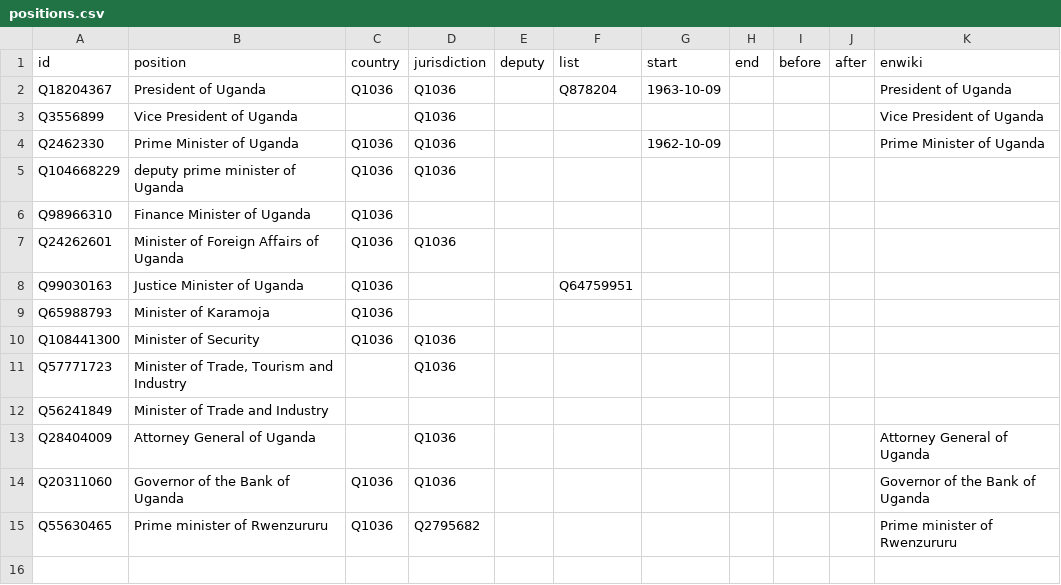
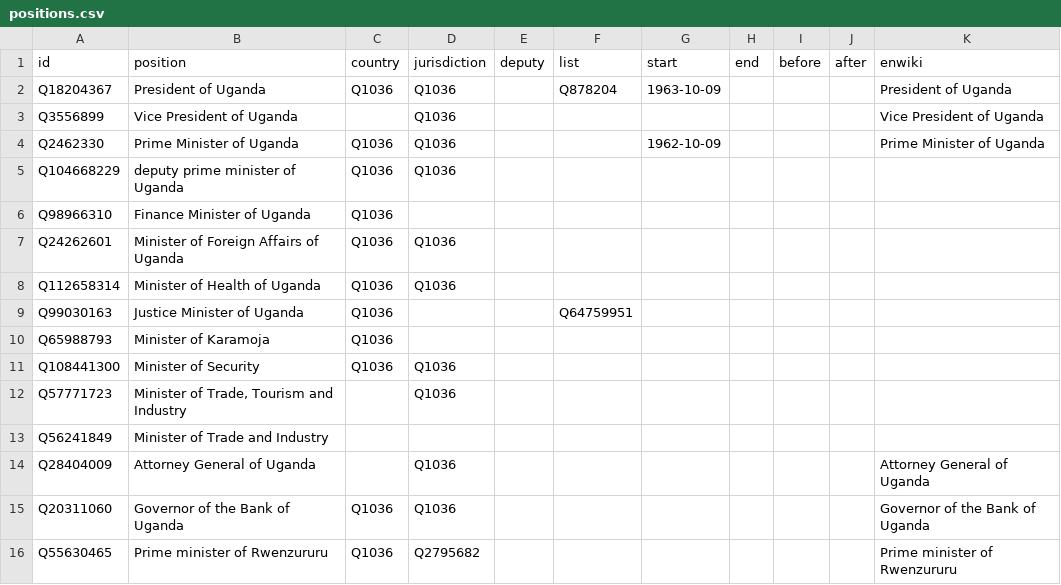
Before and after one commit to every-politician-scrapers/uganda-ministers, a CSV file: html/positions.csv, drawn as a sheet.

```diff
--- a/html/positions.csv
+++ b/html/positions.csv
@@ -7,2 +7,3 @@ Q98966310,Finance Minister of Uganda,Q1036,,,,,,,,
 Q24262601,Minister of Foreign Affairs of Uganda,Q1036,Q1036,,,,,,,
+Q112658314,Minister of Health of Uganda,Q1036,Q1036,,,,,,,
 Q99030163,Justice Minister of Uganda,Q1036,,,Q64759951,,,,,
```
Also changed, not shown: html/current.csv, html/holders21.csv, 1 other file.
